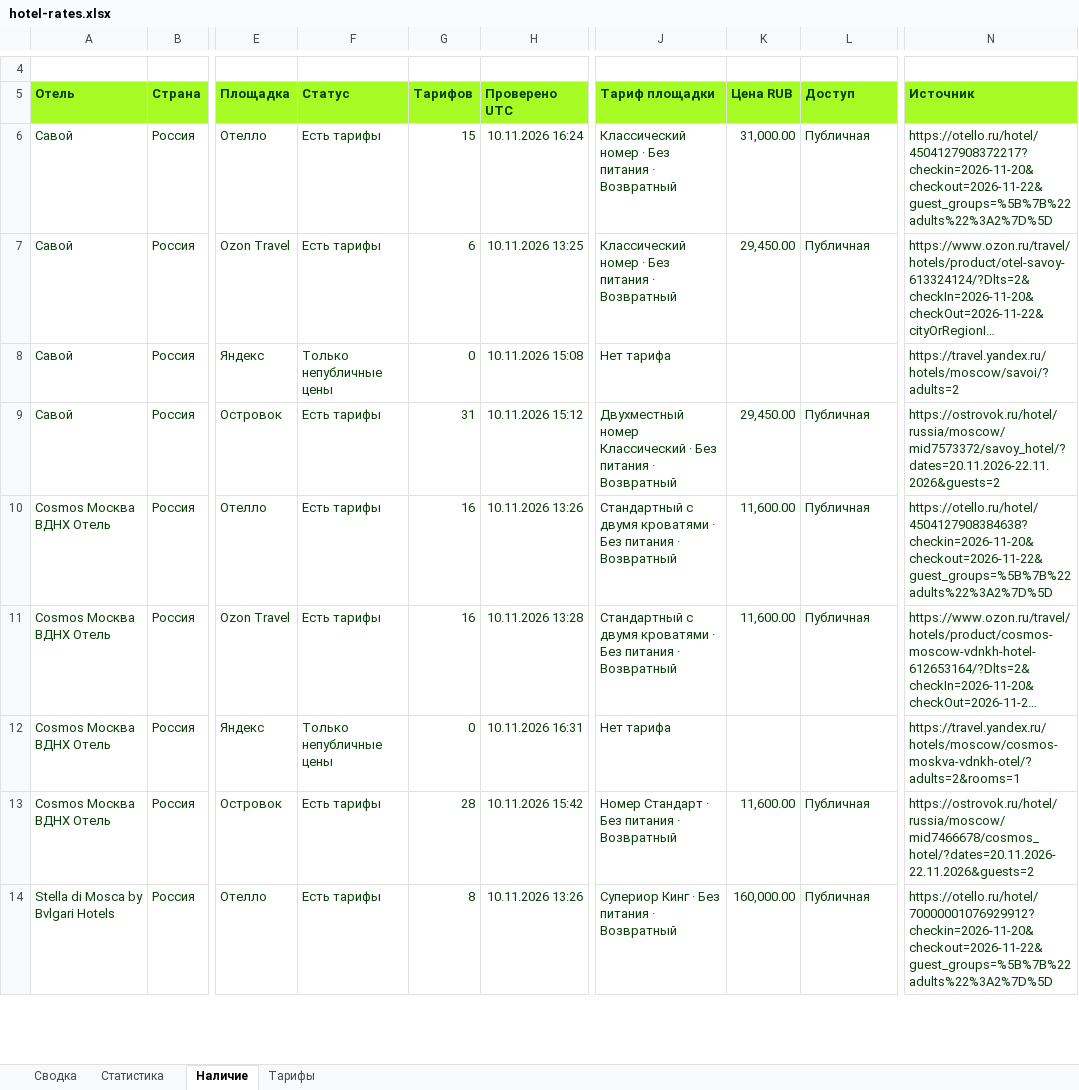
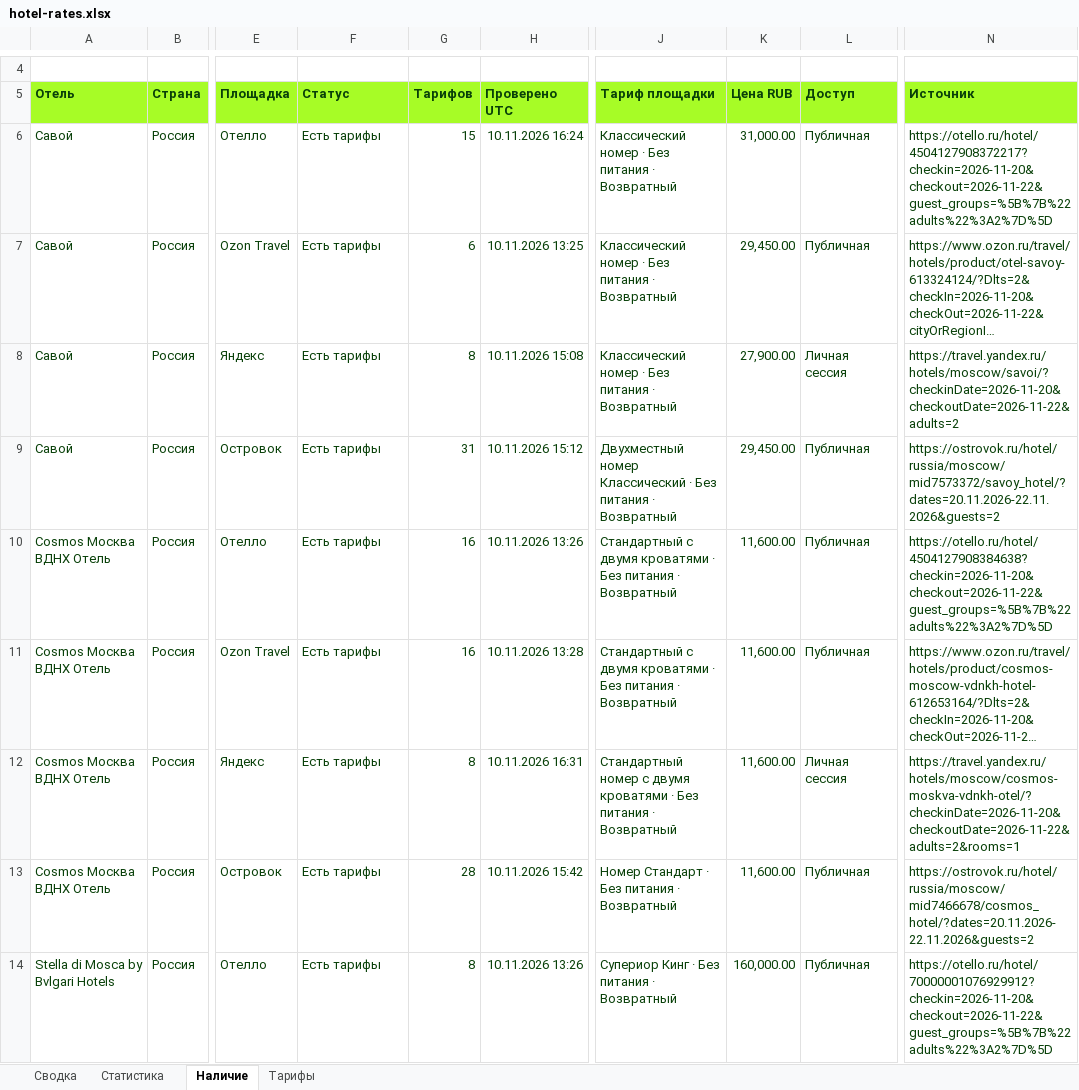
Before and after one commit to aaashtray/hotel-rate-shopper, an Excel workbook: site/hotel-rates.xlsx, sheet Наличие, drawn as a sheet; only a part is shown, gaps mark what is left out; long unchanged cells end in …; values as stored, in another font and other column widths than the file's, no borders; table styles not drawn; the diff covers the shown part only; the diff names each change by its address in the sheet, - before the commit and + after, or states it on an @@ line.

```diff
--- a/site/hotel-rates.xlsx (sheet Наличие)
+++ b/site/hotel-rates.xlsx (sheet Наличие)
-F8 (Статус): Только непубличные цены
+F8 (Статус): Есть тарифы
-G8 (Тарифов): 0
+G8 (Тарифов): 8
-J8 (Тариф площадки): Нет тарифа
+J8 (Тариф площадки): Классический номер · Без питания · Возвратный
-K8 (Цена RUB): (empty)
+K8 (Цена RUB): 27,900.00
-L8 (Доступ): (empty)
+L8 (Доступ): Личная сессия
-N8 (Источник): https://travel.yandex.ru/hotels/moscow/savoi/?adults=2
+N8 (Источник): https://travel.yandex.ru/hotels/moscow/savoi/?checkinDate=2026-11-20&checkoutDate=2026-11-22&adults=2
-F12 (Статус): Только непубличные цены
+F12 (Статус): Есть тарифы
-G12 (Тарифов): 0
+G12 (Тарифов): 8
-J12 (Тариф площадки): Нет тарифа
+J12 (Тариф площадки): Стандартный номер с двумя кроватями · Без питания · Возвратный
-K12 (Цена RUB): (empty)
+K12 (Цена RUB): 11,600.00
-L12 (Доступ): (empty)
+L12 (Доступ): Личная сессия
-N12 (Источник): https://travel.yandex.ru/hotels/moscow/cosmos-moskva-vdnkh-otel/?adults=2&rooms=1
+N12 (Источник): https://travel.yandex.ru/hotels/moscow/cosmos-moskva-vdnkh-otel/?checkinDate=2026-11-20&checkoutDate=2026-11-22&adults=2&rooms=1
```
Also changed, not shown: 85 edited cells elsewhere in this sheet, sheet Тарифы, sheet Сводка, 14 other files.
